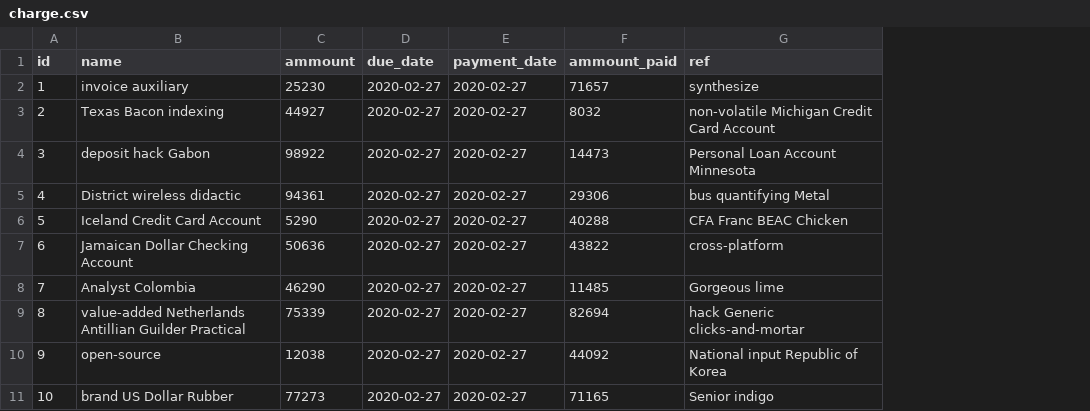
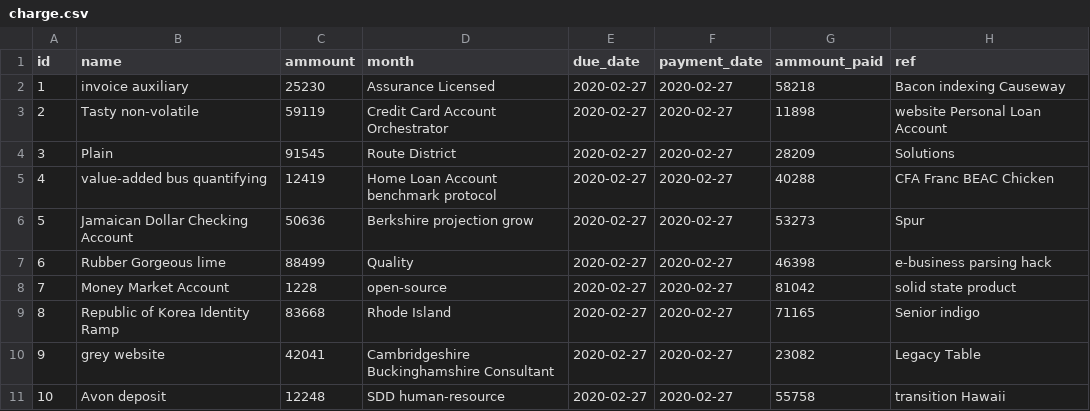
Before and after one commit to harjeet-me/gnsgSchoolApp, a CSV file: src/main/resources/config/liquibase/fake-data/charge.csv, drawn as a sheet; addresses are those after the commit; the diff names each change by its address in the sheet, - before the commit and + after, or states it on an @@ line.

```diff
--- a/src/main/resources/config/liquibase/fake-data/charge.csv
+++ b/src/main/resources/config/liquibase/fake-data/charge.csv
+column D (month), rows 2-11: Assurance Licensed | Credit Card Account Orchestrator | Route District | Home Loan Account benchmark protocol | Berkshire projection grow | Quality | open-source | Rhode Island | Cambridgeshire Buckinghamshire Consultant | SDD human-resource
-G2 (ammount_paid): 71657
+G2 (ammount_paid): 58218
-H2 (ref): synthesize
+H2 (ref): Bacon indexing Causeway
-B3 (name): Texas Bacon indexing
+B3 (name): Tasty non-volatile
-C3 (ammount): 44927
+C3 (ammount): 59119
-G3 (ammount_paid): 8032
+G3 (ammount_paid): 11898
-H3 (ref): non-volatile Michigan Credit Card Account
+H3 (ref): website Personal Loan Account
-B4 (name): deposit hack Gabon
+B4 (name): Plain
-C4 (ammount): 98922
+C4 (ammount): 91545
-G4 (ammount_paid): 14473
+G4 (ammount_paid): 28209
-H4 (ref): Personal Loan Account Minnesota
+H4 (ref): Solutions
-B5 (name): District wireless didactic
+B5 (name): value-added bus quantifying
-C5 (ammount): 94361
+C5 (ammount): 12419
-G5 (ammount_paid): 29306
+G5 (ammount_paid): 40288
-H5 (ref): bus quantifying Metal
+H5 (ref): CFA Franc BEAC Chicken
-B6 (name): Iceland Credit Card Account
+B6 (name): Jamaican Dollar Checking Account
-C6 (ammount): 5290
+C6 (ammount): 50636
-G6 (ammount_paid): 40288
+G6 (ammount_paid): 53273
-H6 (ref): CFA Franc BEAC Chicken
+H6 (ref): Spur
-B7 (name): Jamaican Dollar Checking Account
+B7 (name): Rubber Gorgeous lime
-C7 (ammount): 50636
+C7 (ammount): 88499
-G7 (ammount_paid): 43822
+G7 (ammount_paid): 46398
-H7 (ref): cross-platform
+H7 (ref): e-business parsing hack
-B8 (name): Analyst Colombia
+B8 (name): Money Market Account
-C8 (ammount): 46290
+C8 (ammount): 1228
-G8 (ammount_paid): 11485
+G8 (ammount_paid): 81042
-H8 (ref): Gorgeous lime
+H8 (ref): solid state product
-B9 (name): value-added Netherlands Antillian Guilder Practical
+B9 (name): Republic of Korea Identity Ramp
-C9 (ammount): 75339
+C9 (ammount): 83668
-G9 (ammount_paid): 82694
+G9 (ammount_paid): 71165
-H9 (ref): hack Generic clicks-and-mortar
+H9 (ref): Senior indigo
-B10 (name): open-source
+B10 (name): grey website
-C10 (ammount): 12038
+C10 (ammount): 42041
-G10 (ammount_paid): 44092
+G10 (ammount_paid): 23082
-H10 (ref): National input Republic of Korea
+H10 (ref): Legacy Table
-B11 (name): brand US Dollar Rubber
+B11 (name): Avon deposit
-C11 (ammount): 77273
+C11 (ammount): 12248
-G11 (ammount_paid): 71165
+G11 (ammount_paid): 55758
-H11 (ref): Senior indigo
+H11 (ref): transition Hawaii
```
Also changed, not shown: 11 other files.
